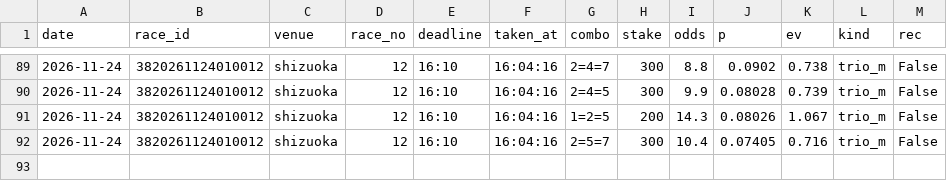
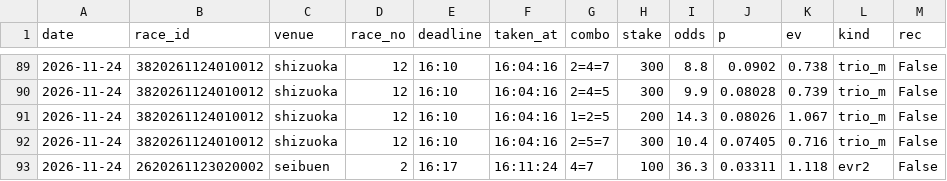
Before and after one commit to basebull120809-boop/keirin-ev, a CSV file: data/live/2026-11-24/bets.csv, drawn as a sheet; only a part is shown, gaps mark what is left out; the diff names each change by its address in the sheet, - before the commit and + after, or states it on an @@ line.

Commit message:
live seibuen 2R 見送り

```diff
--- a/data/live/2026-11-24/bets.csv
+++ b/data/live/2026-11-24/bets.csv
+row 93: 2026-11-24 | 2620261123020002 | seibuen | 2 | 16:17 | 16:11:24 | 4=7 | 100 | 36.3 | 0.03311 | 1.118 | evr2 | False
```
Also changed, not shown: 12 other files.
